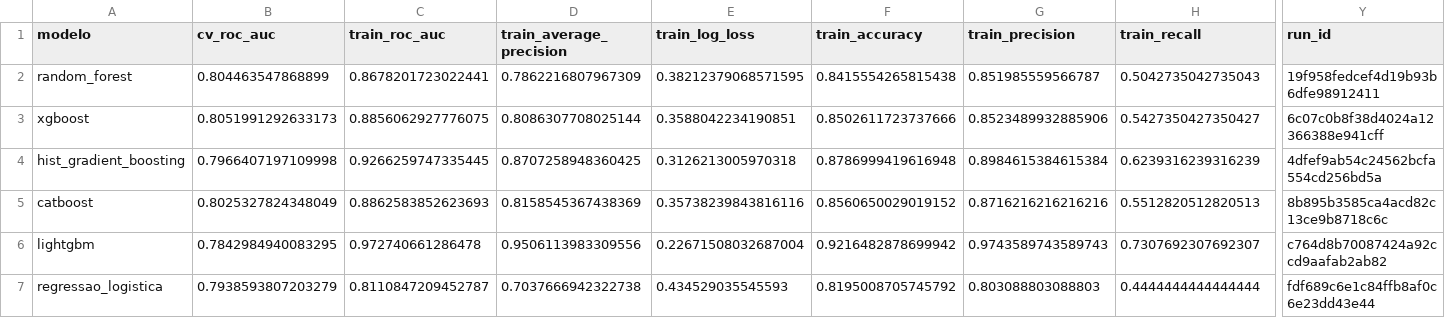
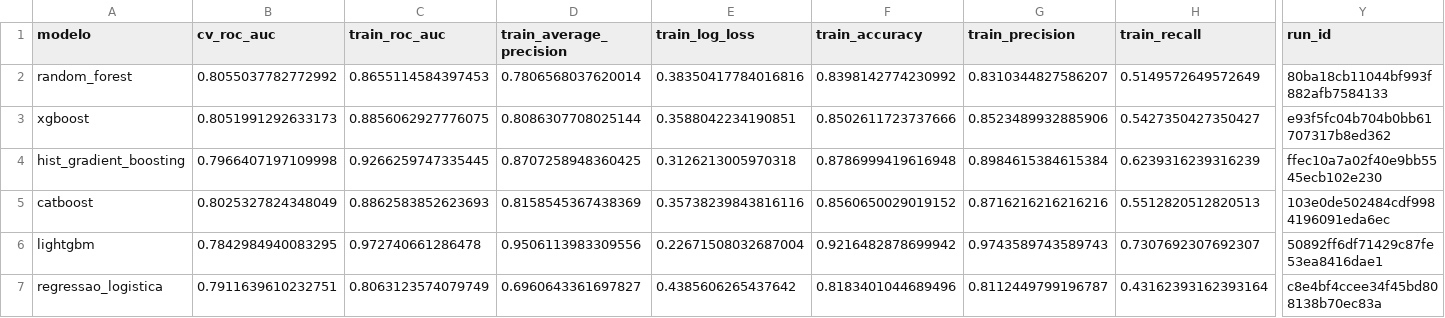
Before and after one commit to dofarias/tmw-loyalty-t5-trabalhofinal, a CSV file: comparacao_modelos_churn.csv, drawn as a sheet; only a part is shown, gaps mark what is left out; the diff covers the shown part only; the diff names each change by its address in the sheet, - before the commit and + after, or states it on an @@ line.

```diff
--- a/comparacao_modelos_churn.csv
+++ b/comparacao_modelos_churn.csv
-B2 (cv_roc_auc): 0.804463547868899
+B2 (cv_roc_auc): 0.8055037782772992
-C2 (train_roc_auc): 0.8678201723022441
+C2 (train_roc_auc): 0.8655114584397453
-D2 (train_average_precision): 0.7862216807967309
+D2 (train_average_precision): 0.7806568037620014
-E2 (train_log_loss): 0.38212379068571595
+E2 (train_log_loss): 0.38350417784016816
-F2 (train_accuracy): 0.8415554265815438
+F2 (train_accuracy): 0.8398142774230992
-G2 (train_precision): 0.851985559566787
+G2 (train_precision): 0.8310344827586207
-H2 (train_recall): 0.5042735042735043
+H2 (train_recall): 0.5149572649572649
-Y2 (run_id): 19f958fedcef4d19b93b6dfe98912411
+Y2 (run_id): 80ba18cb11044bf993f882afb7584133
-Y3 (run_id): 6c07c0b8f38d4024a12366388e941cff
+Y3 (run_id): e93f5fc04b704b0bb61707317b8ed362
-Y4 (run_id): 4dfef9ab54c24562bcfa554cd256bd5a
+Y4 (run_id): ffec10a7a02f40e9bb5545ecb102e230
-Y5 (run_id): 8b895b3585ca4acd82c13ce9b8718c6c
+Y5 (run_id): 103e0de502484cdf9984196091eda6ec
-Y6 (run_id): c764d8b70087424a92ccd9aafab2ab82
+Y6 (run_id): 50892ff6df71429c87fe53ea8416dae1
-B7 (cv_roc_auc): 0.7938593807203279
+B7 (cv_roc_auc): 0.7911639610232751
-C7 (train_roc_auc): 0.8110847209452787
+C7 (train_roc_auc): 0.8063123574079749
-D7 (train_average_precision): 0.7037666942322738
+D7 (train_average_precision): 0.6960643361697827
-E7 (train_log_loss): 0.434529035545593
+E7 (train_log_loss): 0.4385606265437642
-F7 (train_accuracy): 0.8195008705745792
+F7 (train_accuracy): 0.8183401044689496
-G7 (train_precision): 0.803088803088803
+G7 (train_precision): 0.8112449799196787
-H7 (train_recall): 0.4444444444444444
+H7 (train_recall): 0.43162393162393164
-Y7 (run_id): fdf689c6e1c84ffb8af0c6e23dd43e44
+Y7 (run_id): c8e4bf4ccee34f45bd808138b70ec83a
```
Also changed, not shown: 1 added row and 54 edited cells elsewhere in this file, 2 other files.
